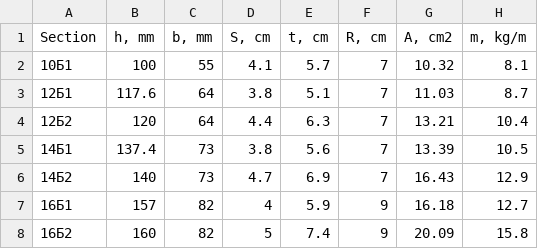
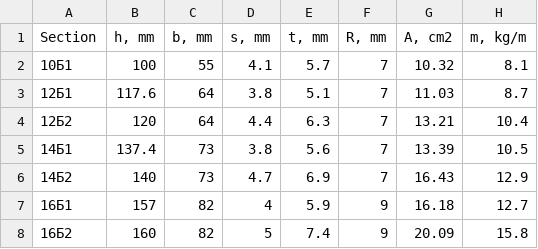
Before and after one commit to shtirlic39/data, a CSV file: STO_ASHM_20_93.csv, drawn as a sheet; only a part is shown; the diff names each change by its address in the sheet, - before the commit and + after, or states it on an @@ line.

Commit message:
Update STO_ASHM_20_93.csv

```diff
--- a/STO_ASHM_20_93.csv
+++ b/STO_ASHM_20_93.csv
-D1: S, cm
+D1: s, mm
-E1: t, cm
+E1: t, mm
-F1: R, cm
+F1: R, mm
```
